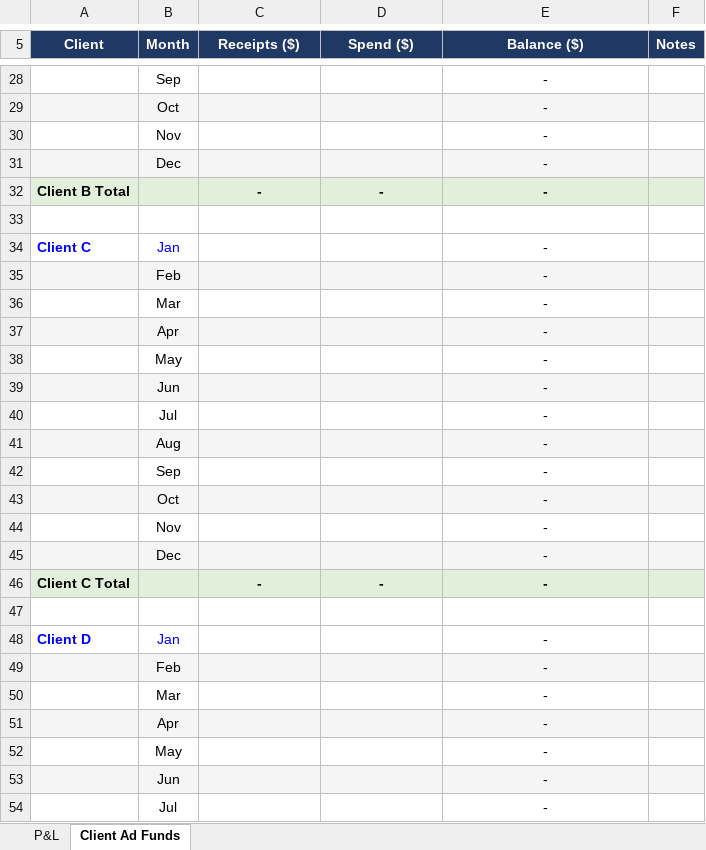
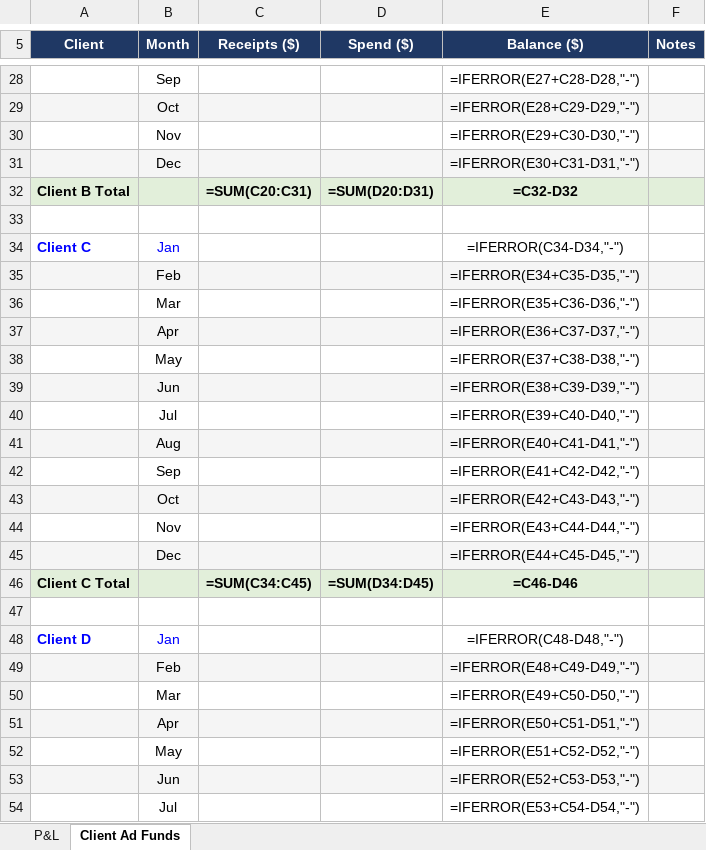
Before and after one commit to mattsdesk/matts-copilot, an Excel workbook: montclair_digital_pl_2026.xlsx, sheet Client Ad Funds, drawn as a sheet; only a part is shown, gaps mark what is left out; values as stored, in another font and other column widths than the file's, no borders; formulas without a stored value are shown as written; removed rows and columns are numbered as before the commit, all else as after; the diff covers the shown part only; the diff names each change by its address in the sheet, - before the commit and + after, or states it on an @@ line.

```diff
--- a/montclair_digital_pl_2026.xlsx (sheet Client Ad Funds)
+++ b/montclair_digital_pl_2026.xlsx (sheet Client Ad Funds)
-E28 (Balance ($)): -
+E28 (Balance ($)): =IFERROR(E27+C28-D28,"-")
-E29 (Balance ($)): -
+E29 (Balance ($)): =IFERROR(E28+C29-D29,"-")
-E30 (Balance ($)): -
+E30 (Balance ($)): =IFERROR(E29+C30-D30,"-")
-E31 (Balance ($)): -
+E31 (Balance ($)): =IFERROR(E30+C31-D31,"-")
-row 32: Client B Total |  | - | - | -
+row 32: Client B Total |  | =SUM(C20:C31) | =SUM(D20:D31) | =C32-D32
-E34 (Balance ($)): -
+E34 (Balance ($)): =IFERROR(C34-D34,"-")
-E35 (Balance ($)): -
+E35 (Balance ($)): =IFERROR(E34+C35-D35,"-")
-E36 (Balance ($)): -
+E36 (Balance ($)): =IFERROR(E35+C36-D36,"-")
-E37 (Balance ($)): -
+E37 (Balance ($)): =IFERROR(E36+C37-D37,"-")
-E38 (Balance ($)): -
+E38 (Balance ($)): =IFERROR(E37+C38-D38,"-")
-E39 (Balance ($)): -
+E39 (Balance ($)): =IFERROR(E38+C39-D39,"-")
-E40 (Balance ($)): -
+E40 (Balance ($)): =IFERROR(E39+C40-D40,"-")
-E41 (Balance ($)): -
+E41 (Balance ($)): =IFERROR(E40+C41-D41,"-")
-E42 (Balance ($)): -
+E42 (Balance ($)): =IFERROR(E41+C42-D42,"-")
-E43 (Balance ($)): -
+E43 (Balance ($)): =IFERROR(E42+C43-D43,"-")
-E44 (Balance ($)): -
+E44 (Balance ($)): =IFERROR(E43+C44-D44,"-")
-E45 (Balance ($)): -
+E45 (Balance ($)): =IFERROR(E44+C45-D45,"-")
-row 46: Client C Total |  | - | - | -
+row 46: Client C Total |  | =SUM(C34:C45) | =SUM(D34:D45) | =C46-D46
-E48 (Balance ($)): -
+E48 (Balance ($)): =IFERROR(C48-D48,"-")
-E49 (Balance ($)): -
+E49 (Balance ($)): =IFERROR(E48+C49-D49,"-")
-E50 (Balance ($)): -
+E50 (Balance ($)): =IFERROR(E49+C50-D50,"-")
-E51 (Balance ($)): -
+E51 (Balance ($)): =IFERROR(E50+C51-D51,"-")
-E52 (Balance ($)): -
+E52 (Balance ($)): =IFERROR(E51+C52-D52,"-")
-E53 (Balance ($)): -
+E53 (Balance ($)): =IFERROR(E52+C53-D53,"-")
-E54 (Balance ($)): -
+E54 (Balance ($)): =IFERROR(E53+C54-D54,"-")
```
Also changed, not shown: 4 added rows, 4 removed rows, 39 edited cells and cell formats elsewhere in this sheet, sheet P&L, 8 other files.
